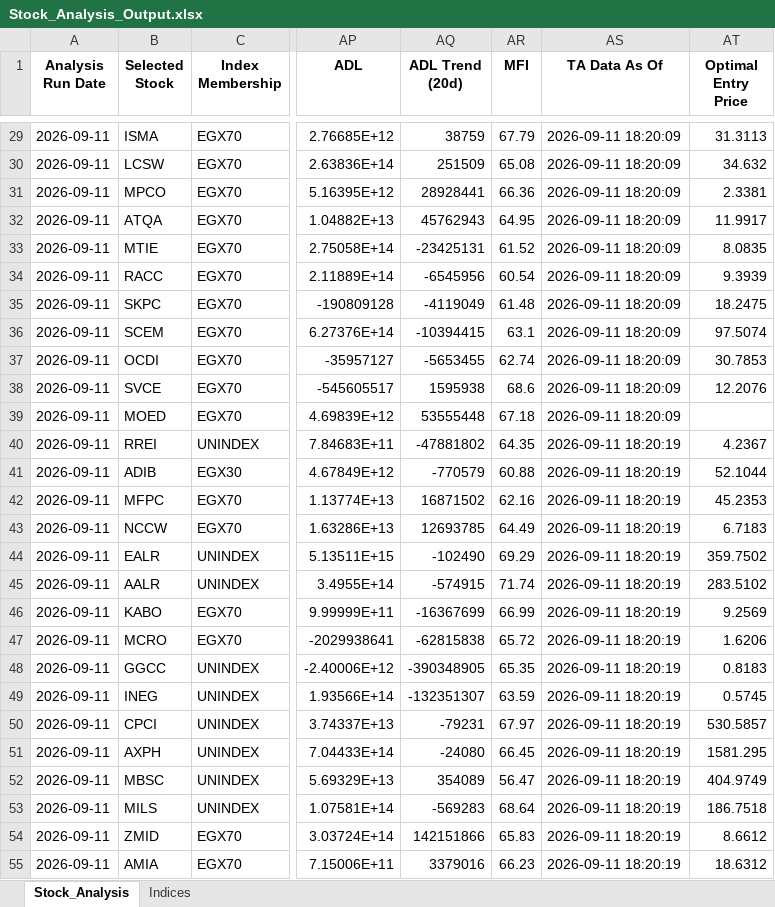
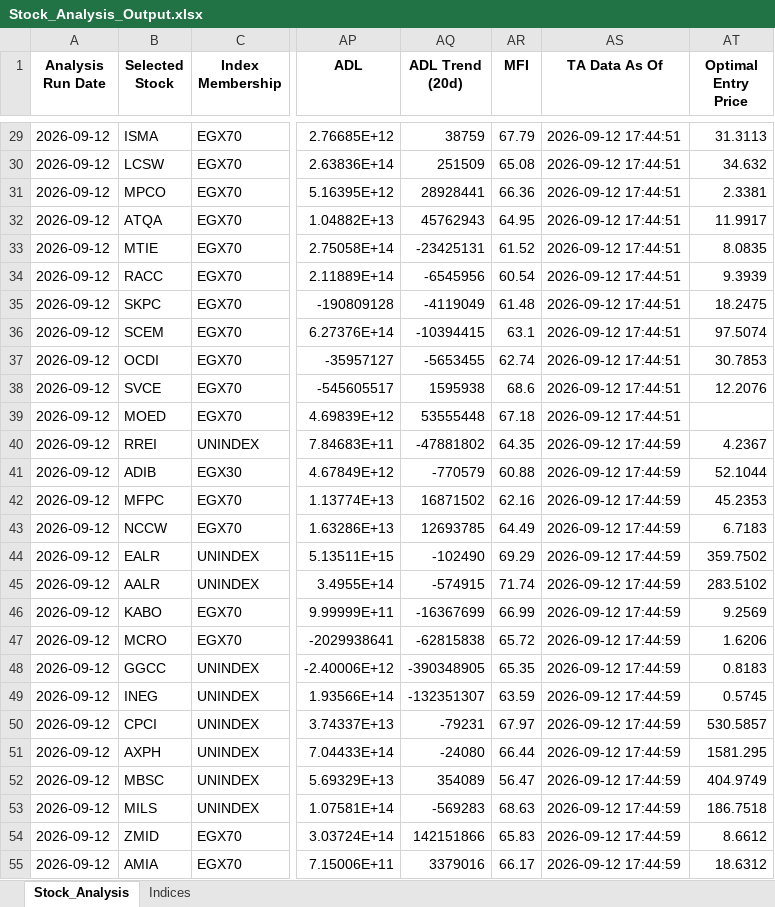
Before and after one commit to ARa2of/egx-stock-analysis, an Excel workbook: Stock_Analysis_Output.xlsx, sheet Stock_Analysis, drawn as a sheet; only a part is shown, gaps mark what is left out; values as stored, in another font and other column widths than the file's, no borders; the diff covers the shown part only; the diff names each change by its address in the sheet, - before the commit and + after, or states it on an @@ line.

```diff
--- a/Stock_Analysis_Output.xlsx (sheet Stock_Analysis)
+++ b/Stock_Analysis_Output.xlsx (sheet Stock_Analysis)
-A29:A55 (Analysis Run Date): 2026-09-11
+A29:A55 (Analysis Run Date): 2026-09-12
-AS29:AS39 (TA Data As Of): 2026-09-11 18:20:09
+AS29:AS39 (TA Data As Of): 2026-09-12 17:44:51
-AS40:AS55 (TA Data As Of): 2026-09-11 18:20:19
+AS40:AS55 (TA Data As Of): 2026-09-12 17:44:59
-AR51 (MFI): 66.45
+AR51 (MFI): 66.44
-AR53 (MFI): 68.64
+AR53 (MFI): 68.63
-AR55 (MFI): 66.23
+AR55 (MFI): 66.17
```
Also changed, not shown: 94 edited cells elsewhere in this sheet, sheet Indices, 1 other file.
